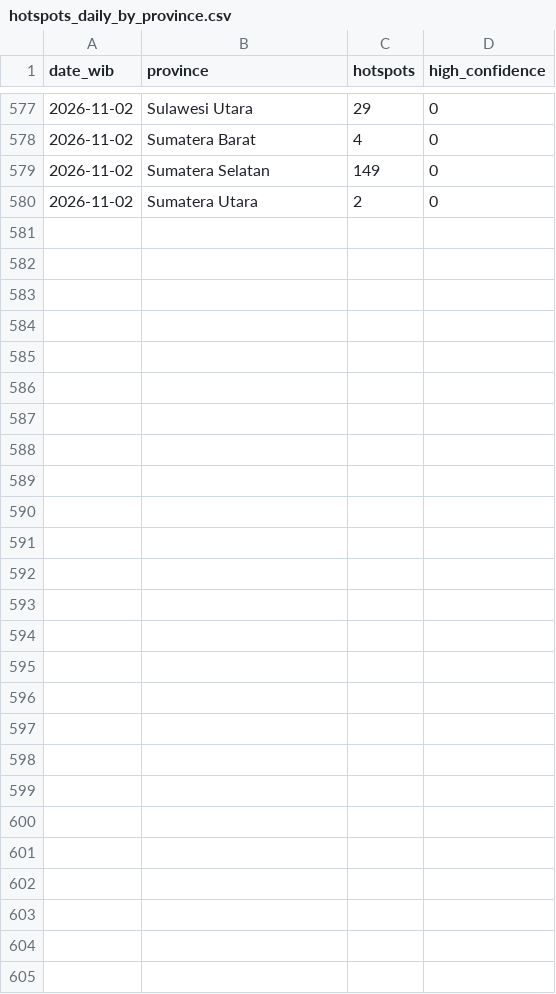
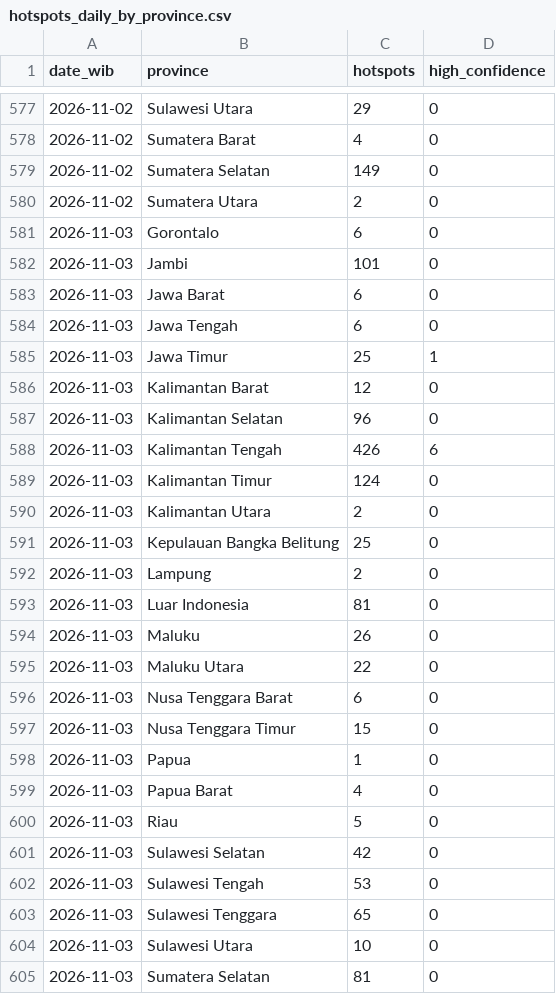
Before and after one commit to Din131/indonesia-haze-monitor, a CSV file: data/hotspots_daily_by_province.csv, drawn as a sheet; only a part is shown, gaps mark what is left out; the diff covers the shown part only.

```diff
--- a/data/hotspots_daily_by_province.csv
+++ b/data/hotspots_daily_by_province.csv
@@ -580 +580,26 @@ date_wib,province,hotspots,high_confidence
 2026-11-02,Sumatera Utara,2,0
+2026-11-03,Gorontalo,6,0
+2026-11-03,Jambi,101,0
+2026-11-03,Jawa Barat,6,0
+2026-11-03,Jawa Tengah,6,0
+2026-11-03,Jawa Timur,25,1
+2026-11-03,Kalimantan Barat,12,0
+2026-11-03,Kalimantan Selatan,96,0
+2026-11-03,Kalimantan Tengah,426,6
+2026-11-03,Kalimantan Timur,124,0
+2026-11-03,Kalimantan Utara,2,0
+2026-11-03,Kepulauan Bangka Belitung,25,0
+2026-11-03,Lampung,2,0
+2026-11-03,Luar Indonesia,81,0
+2026-11-03,Maluku,26,0
+2026-11-03,Maluku Utara,22,0
+2026-11-03,Nusa Tenggara Barat,6,0
+2026-11-03,Nusa Tenggara Timur,15,0
+2026-11-03,Papua,1,0
+2026-11-03,Papua Barat,4,0
+2026-11-03,Riau,5,0
+2026-11-03,Sulawesi Selatan,42,0
+2026-11-03,Sulawesi Tengah,53,0
+2026-11-03,Sulawesi Tenggara,65,0
+2026-11-03,Sulawesi Utara,10,0
+2026-11-03,Sumatera Selatan,81,0
```
Also changed, not shown: 8 edited cells elsewhere in this file, data/run_log.csv, 7 other files.
